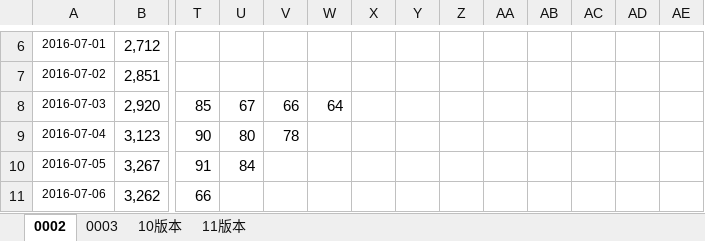
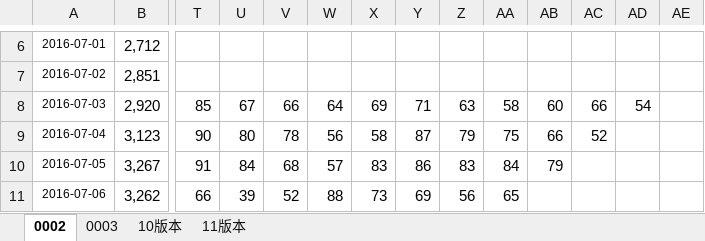
Before and after one commit to fanliaokeji/lvdun, an Excel workbook: aitushow/code/doc/留存.xlsx, sheet 0002, drawn as a sheet; only a part is shown, gaps mark what is left out; values as stored, in another font and other column widths than the file's, no borders; charts and pictures not drawn; the diff covers the shown part only; the diff names each change by its address in the sheet, - before the commit and + after, or states it on an @@ line.

Commit message:
版本及渠道补齐到29号

```diff
--- a/aitushow/code/doc/留存.xlsx (sheet 0002)
+++ b/aitushow/code/doc/留存.xlsx (sheet 0002)
-X8: (empty)
+X8: 69
-Y8: (empty)
+Y8: 71
-Z8: (empty)
+Z8: 63
-AA8: (empty)
+AA8: 58
-AB8: (empty)
+AB8: 60
-AC8: (empty)
+AC8: 66
-AD8: (empty)
+AD8: 54
-W9: (empty)
+W9: 56
-X9: (empty)
+X9: 58
-Y9: (empty)
+Y9: 87
-Z9: (empty)
+Z9: 79
-AA9: (empty)
+AA9: 75
-AB9: (empty)
+AB9: 66
-AC9: (empty)
+AC9: 52
-V10: (empty)
+V10: 68
-W10: (empty)
+W10: 57
-X10: (empty)
+X10: 83
-Y10: (empty)
+Y10: 86
-Z10: (empty)
+Z10: 83
-AA10: (empty)
+AA10: 84
-AB10: (empty)
+AB10: 79
-U11: (empty)
+U11: 39
-V11: (empty)
+V11: 52
-W11: (empty)
+W11: 88
-X11: (empty)
+X11: 73
-Y11: (empty)
+Y11: 69
-Z11: (empty)
+Z11: 56
-AA11: (empty)
+AA11: 65
```
Also changed, not shown: 10 added rows and 112 edited cells elsewhere in this sheet, sheet 11版本, charts or pictures.
